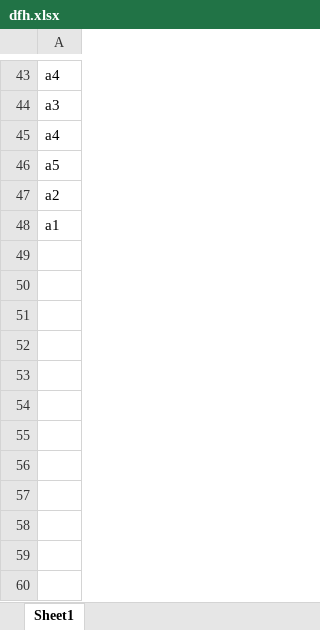
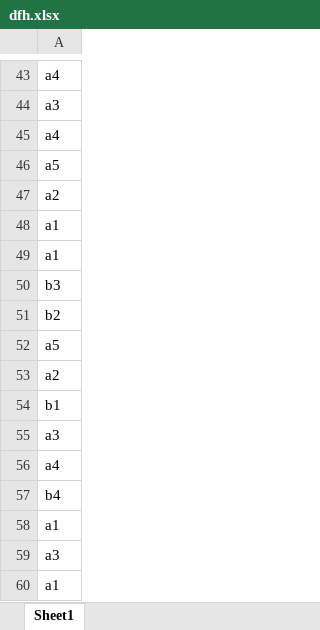
Before and after one commit to cqwsljy/planwork, an Excel workbook: dfh.xlsx, sheet Sheet1, drawn as a sheet; only a part is shown, gaps mark what is left out; values as stored, in another font and other column widths than the file's, no borders; the diff names each change by its address in the sheet, - before the commit and + after, or states it on an @@ line.

```diff
--- a/dfh.xlsx (sheet Sheet1)
+++ b/dfh.xlsx (sheet Sheet1)
+row 49: a1
+row 50: b3
+row 51: b2
+row 52: a5
+row 53: a2
+row 54: b1
+row 55: a3
+row 56: a4
+row 57: b4
+row 58: a1
+row 59: a3
+row 60: a1
```
Also changed, not shown: df.xlsx, 1 other file.
